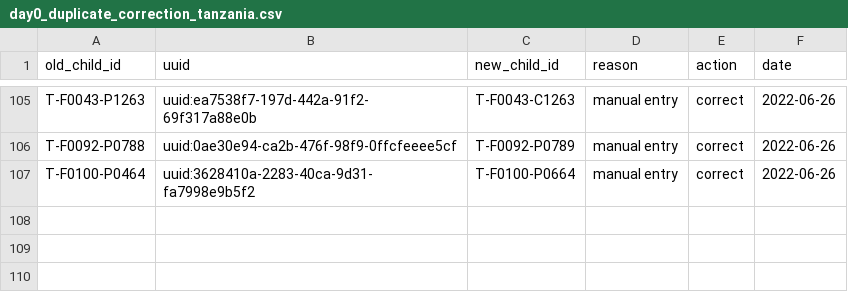
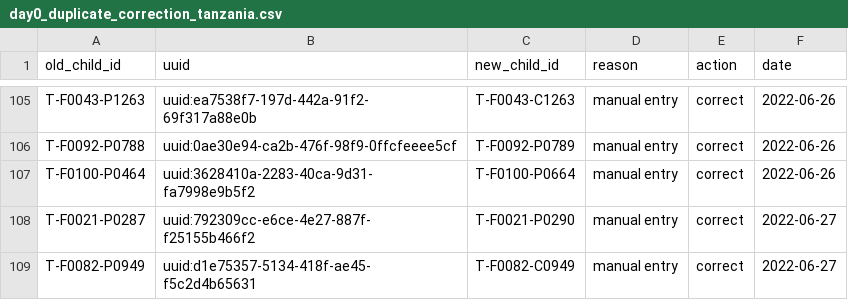
Before and after one commit to SwissTPH/timci, a CSV file: inst/extdata/cleaning/day0_duplicate_correction_tanzania.csv, drawn as a sheet; only a part is shown, gaps mark what is left out.

```diff
--- a/inst/extdata/cleaning/day0_duplicate_correction_tanzania.csv
+++ b/inst/extdata/cleaning/day0_duplicate_correction_tanzania.csv
@@ -107 +107,3 @@ T-F0092-P0788,uuid:0ae30e94-ca2b-476f-98f9-0ffcfeeee5cf,T-F0092-P0789,manual ent
 T-F0100-P0464,uuid:3628410a-2283-40ca-9d31-fa7998e9b5f2,T-F0100-P0664,manual entry,correct,2022-06-26
+T-F0021-P0287,uuid:792309cc-e6ce-4e27-887f-f25155b466f2,T-F0021-P0290,manual entry,correct,2022-06-27
+T-F0082-P0949,uuid:d1e75357-5134-418f-ae45-f5c2d4b65631,T-F0082-C0949,manual entry,correct,2022-06-27
```
Also changed, not shown: inst/extdata/cleaning/day0_duplicate_correction_kenya.csv, inst/extdata/cleaning/day0_non_valid_facility_correction_kenya.csv.
